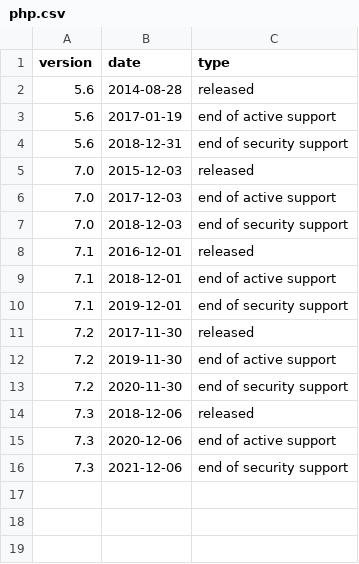
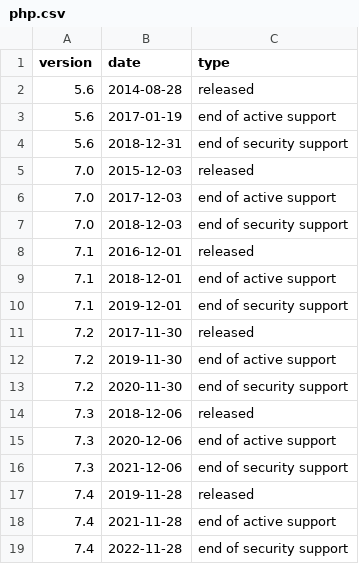
Before and after one commit to Rarst/php-calendar, a CSV file: _data/php.csv, drawn as a sheet; the diff names each change by its address in the sheet, - before the commit and + after, or states it on an @@ line.

Commit message:
Added PHP 7.4

```diff
--- a/_data/php.csv
+++ b/_data/php.csv
+row 17: 7.4 | 2019-11-28 | released
+row 18: 7.4 | 2021-11-28 | end of active support
+row 19: 7.4 | 2022-11-28 | end of security support
```
